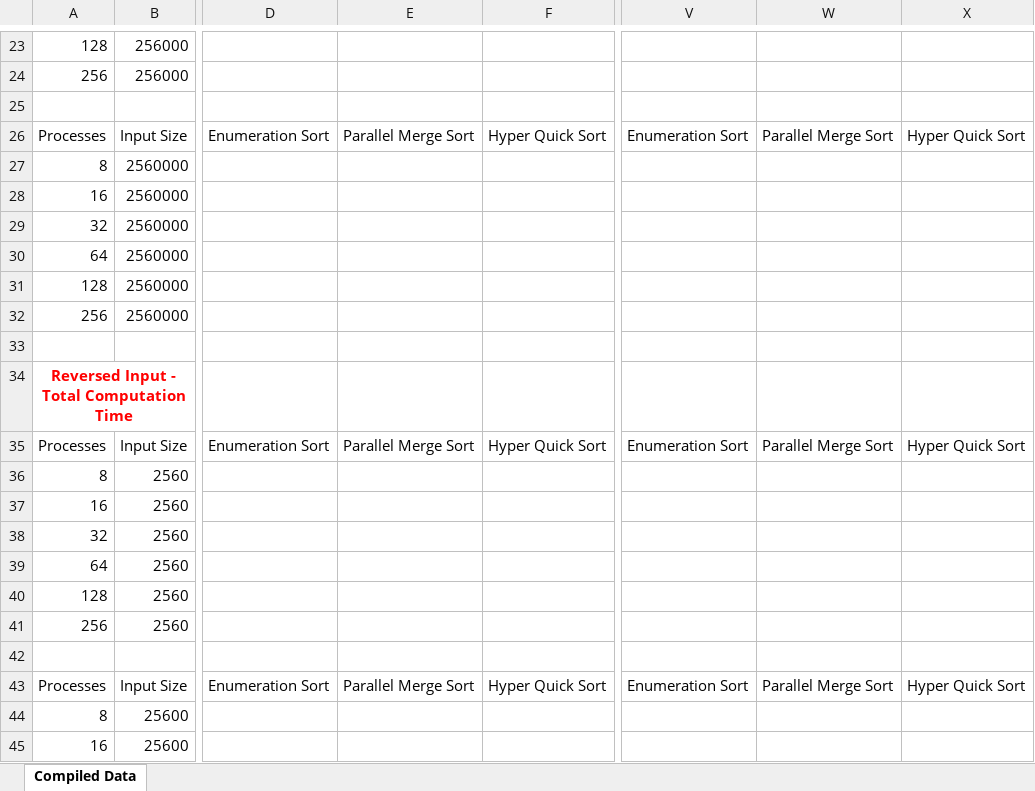
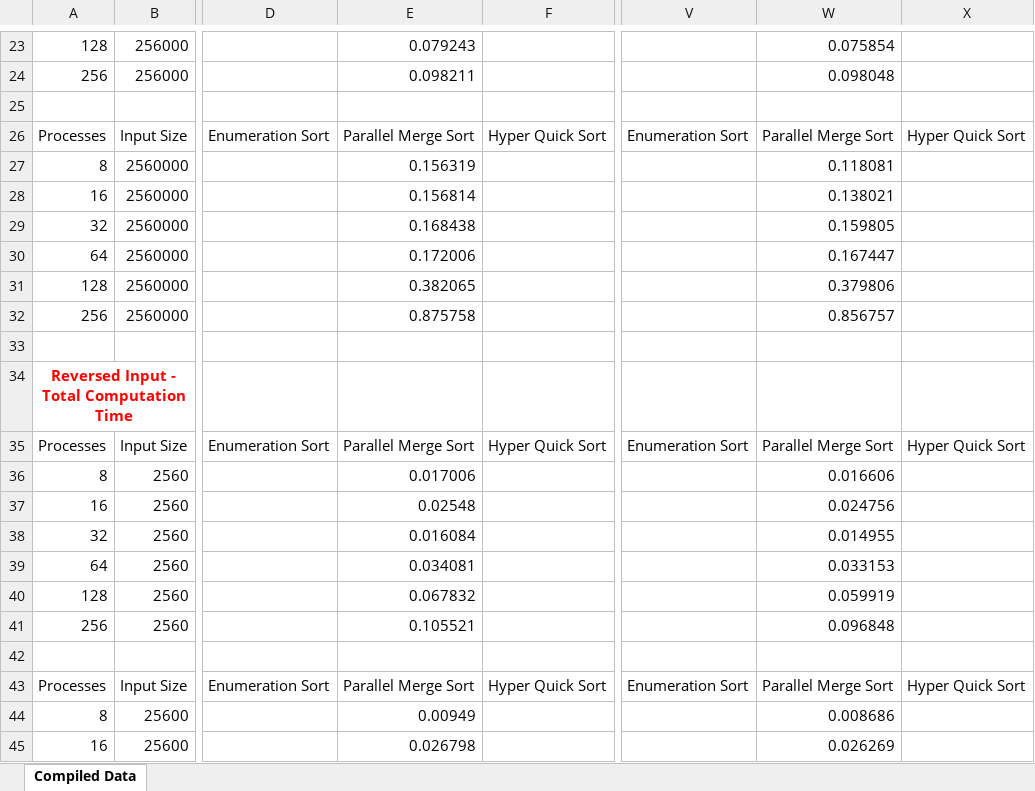
Before and after one commit to christophertran/CSCE-435-Project, an Excel workbook: all_data.xlsx, sheet Compiled Data, drawn as a sheet; only a part is shown, gaps mark what is left out; values as stored, in another font and other column widths than the file's, no borders; charts and pictures not drawn; the diff covers the shown part only; the diff names each change by its address in the sheet, - before the commit and + after, or states it on an @@ line.

Commit message:
Added ParallelMergeSort data to all_data.xlsx

```diff
--- a/all_data.xlsx (sheet Compiled Data)
+++ b/all_data.xlsx (sheet Compiled Data)
-E23: (empty)
+E23: 0.079243
-W23: (empty)
+W23: 0.075854
-E24: (empty)
+E24: 0.098211
-W24: (empty)
+W24: 0.098048
-E27: (empty)
+E27: 0.156319
-W27: (empty)
+W27: 0.118081
-E28: (empty)
+E28: 0.156814
-W28: (empty)
+W28: 0.138021
-E29: (empty)
+E29: 0.168438
-W29: (empty)
+W29: 0.159805
-E30: (empty)
+E30: 0.172006
-W30: (empty)
+W30: 0.167447
-E31: (empty)
+E31: 0.382065
-W31: (empty)
+W31: 0.379806
-E32: (empty)
+E32: 0.875758
-W32: (empty)
+W32: 0.856757
-E36: (empty)
+E36: 0.017006
-W36: (empty)
+W36: 0.016606
-E37: (empty)
+E37: 0.02548
-W37: (empty)
+W37: 0.024756
-E38: (empty)
+E38: 0.016084
-W38: (empty)
+W38: 0.014955
-E39: (empty)
+E39: 0.034081
-W39: (empty)
+W39: 0.033153
-E40: (empty)
+E40: 0.067832
-W40: (empty)
+W40: 0.059919
-E41: (empty)
+E41: 0.105521
-W41: (empty)
+W41: 0.096848
-E44: (empty)
+E44: 0.00949
-W44: (empty)
+W44: 0.008686
-E45: (empty)
+E45: 0.026798
-W45: (empty)
+W45: 0.026269
```
Also changed, not shown: 184 edited cells elsewhere in this sheet, charts or pictures.
